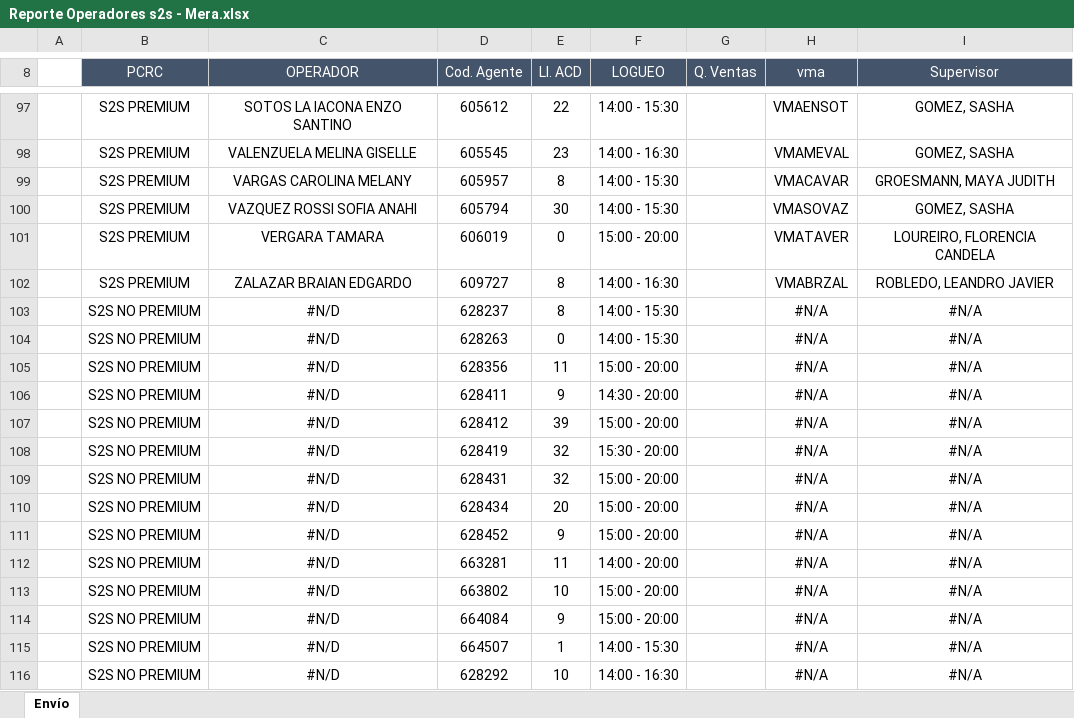
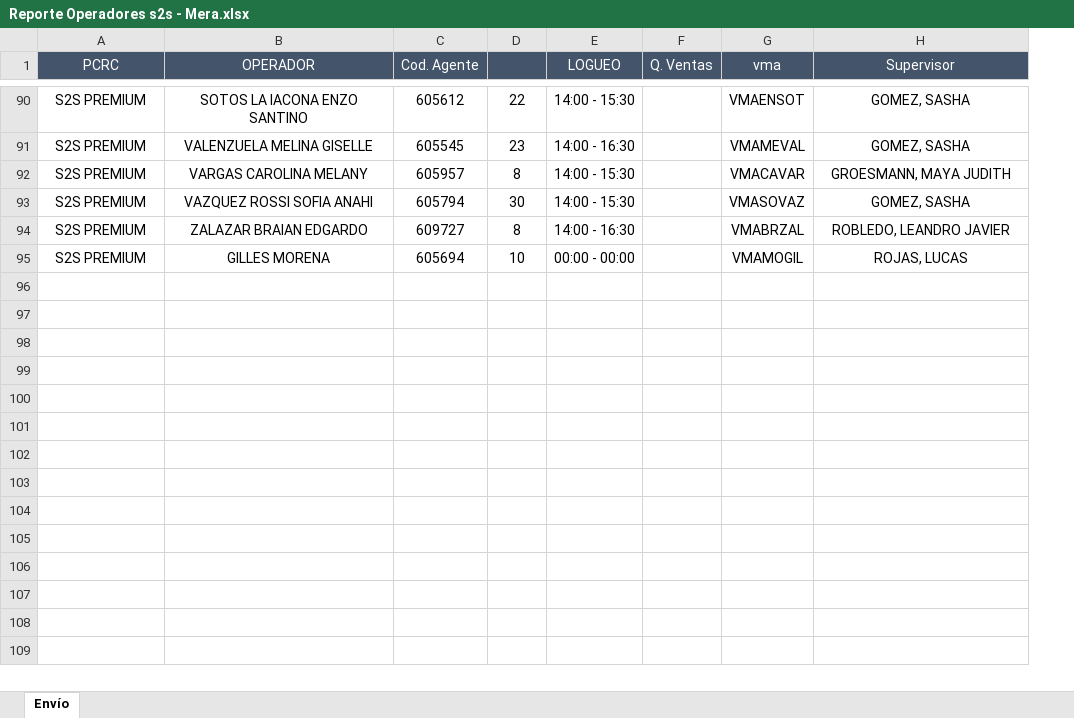
Before and after one commit to Blix-Luxta/prueba-ventas, an Excel workbook: Reporte Operadores s2s - Mera.xlsx, sheet Envío, drawn as a sheet; only a part is shown, gaps mark what is left out; values as stored, in another font and other column widths than the file's, no borders; removed rows and columns are numbered as before the commit, all else as after; the diff covers the shown part only; the diff names each change by its address in the sheet, - before the commit and + after, or states it on an @@ line.

```diff
--- a/Reporte Operadores s2s - Mera.xlsx (sheet Envío)
+++ b/Reporte Operadores s2s - Mera.xlsx (sheet Envío)
-column A, empty
-D1: Ll. ACD
+D1: (empty)
-row 101:  | S2S PREMIUM | VERGARA TAMARA | 606019 | 0 | 15:00 - 20:00 |  | VMATAVER | LOUREIRO, FLORENCIA CANDELA
-row 103:  | S2S NO PREMIUM | #N/D | 628237 | 8 | 14:00 - 15:30 |  | #N/A | #N/A
-row 104:  | S2S NO PREMIUM | #N/D | 628263 | 0 | 14:00 - 15:30 |  | #N/A | #N/A
-row 105:  | S2S NO PREMIUM | #N/D | 628356 | 11 | 15:00 - 20:00 |  | #N/A | #N/A
-row 106:  | S2S NO PREMIUM | #N/D | 628411 | 9 | 14:30 - 20:00 |  | #N/A | #N/A
-row 107:  | S2S NO PREMIUM | #N/D | 628412 | 39 | 15:00 - 20:00 |  | #N/A | #N/A
-row 108:  | S2S NO PREMIUM | #N/D | 628419 | 32 | 15:30 - 20:00 |  | #N/A | #N/A
-row 109:  | S2S NO PREMIUM | #N/D | 628431 | 32 | 15:00 - 20:00 |  | #N/A | #N/A
-row 110:  | S2S NO PREMIUM | #N/D | 628434 | 20 | 15:00 - 20:00 |  | #N/A | #N/A
-row 111:  | S2S NO PREMIUM | #N/D | 628452 | 9 | 15:00 - 20:00 |  | #N/A | #N/A
-row 112:  | S2S NO PREMIUM | #N/D | 663281 | 11 | 14:00 - 20:00 |  | #N/A | #N/A
-row 113:  | S2S NO PREMIUM | #N/D | 663802 | 10 | 15:00 - 20:00 |  | #N/A | #N/A
-row 114:  | S2S NO PREMIUM | #N/D | 664084 | 9 | 15:00 - 20:00 |  | #N/A | #N/A
-row 115:  | S2S NO PREMIUM | #N/D | 664507 | 1 | 14:00 - 15:30 |  | #N/A | #N/A
-row 116:  | S2S NO PREMIUM | #N/D | 628292 | 10 | 14:00 - 16:30 |  | #N/A | #N/A
+row 95: S2S PREMIUM | GILLES MORENA | 605694 | 10 | 00:00 - 00:00 |  | VMAMOGIL | ROJAS, LUCAS
```
Also changed, not shown: 7 removed rows and 3 edited cells elsewhere in this sheet, 1 other file.
